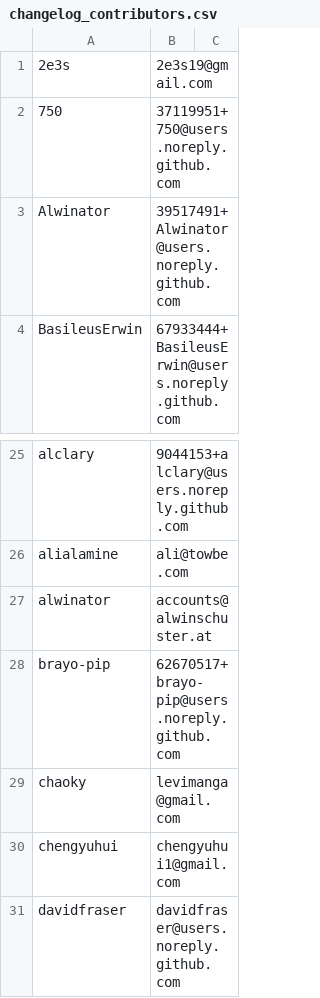
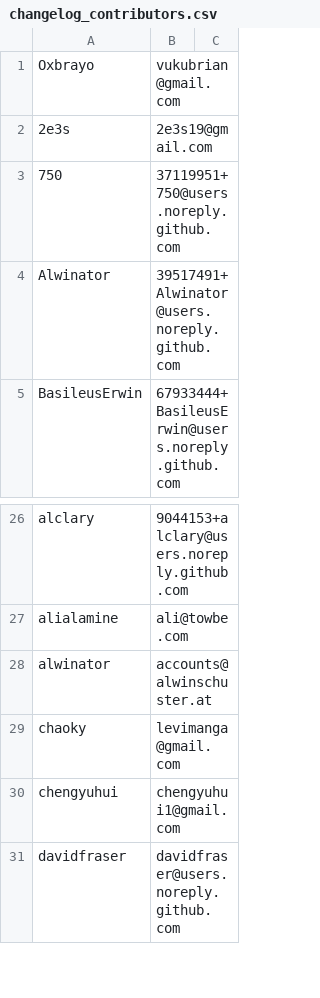
Before and after one commit to ActivityWatch/activitywatch, a CSV file: scripts/changelog_contributors.csv, drawn as a sheet; only a part is shown, gaps mark what is left out; removed rows and columns are numbered as before the commit, all else as after; the diff names each change by its address in the sheet, - before the commit and + after, or states it on an @@ line.

```diff
--- a/scripts/changelog_contributors.csv
+++ b/scripts/changelog_contributors.csv
+row 1: Oxbrayo | vukubrian@gmail.com
-row 28: brayo-pip | 62670517+brayo-pip@users.noreply.github.com
```
Also changed, not shown: 10 other files.
